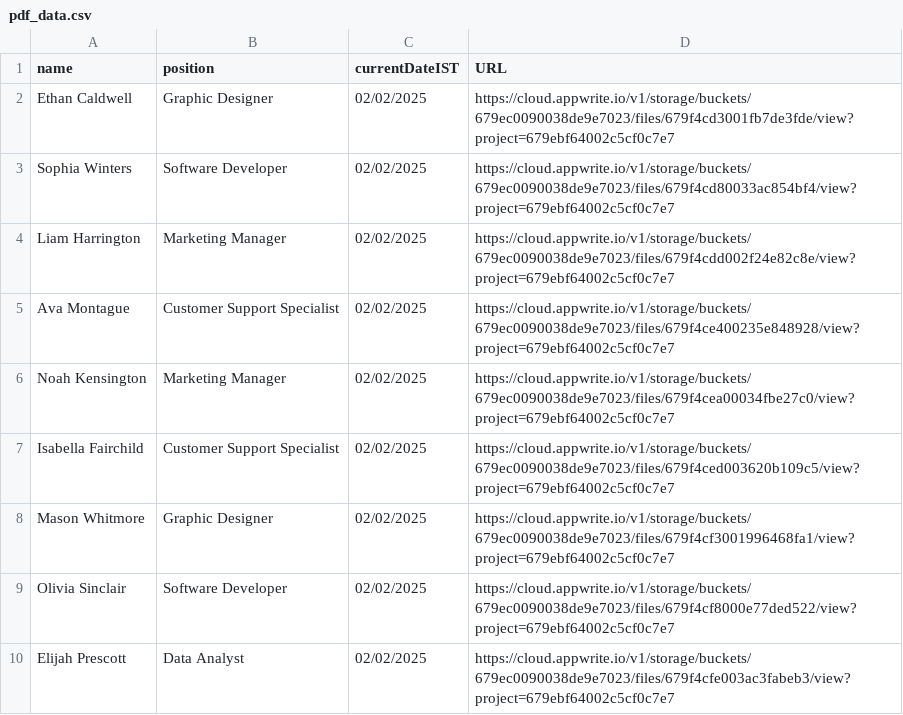
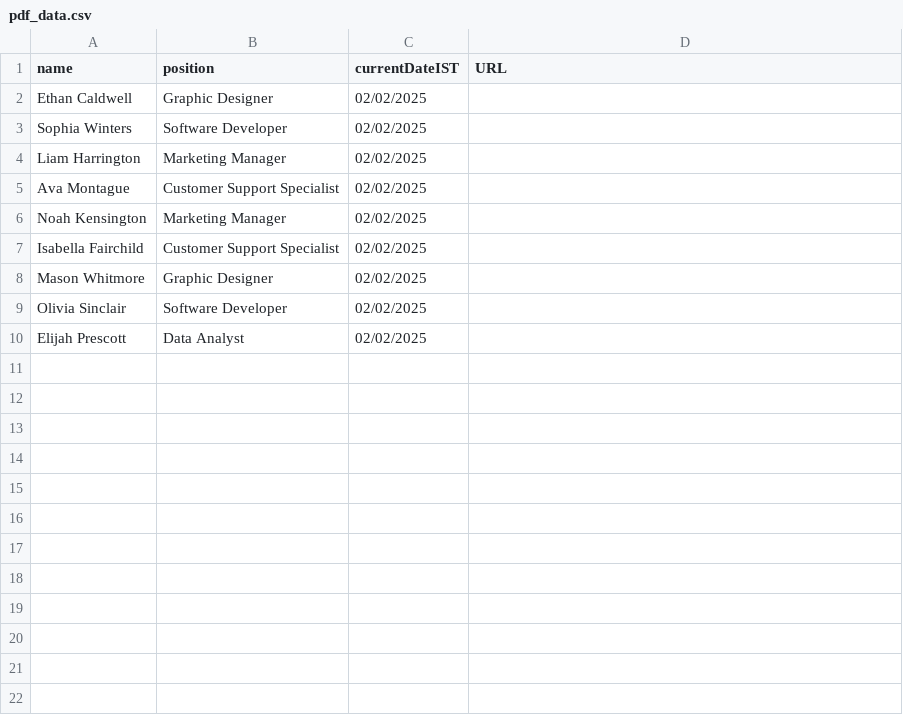
Before and after one commit to tech-DBS/server, a CSV file: CSV/pdf_data.csv, drawn as a sheet.

Commit message:
Update pdf_data.csv

```diff
--- a/CSV/pdf_data.csv
+++ b/CSV/pdf_data.csv
@@ -1,10 +1,10 @@
 "name","position","currentDateIST","URL"
-"Ethan Caldwell","Graphic Designer","02/02/2025","https://cloud.appwrite.io/v1/storage/buckets/679ec0090038de9e7023/files/679f4cd3001fb7de3fde/view?project=679ebf64002c5cf0c7e7"
-"Sophia Winters","Software Developer","02/02/2025","https://cloud.appwrite.io/v1/storage/buckets/679ec0090038de9e7023/files/679f4cd80033ac854bf4/view?project=679ebf64002c5cf0c7e7"
-"Liam Harrington","Marketing Manager","02/02/2025","https://cloud.appwrite.io/v1/storage/buckets/679ec0090038de9e7023/files/679f4cdd002f24e82c8e/view?project=679ebf64002c5cf0c7e7"
-"Ava Montague","Customer Support Specialist","02/02/2025","https://cloud.appwrite.io/v1/storage/buckets/679ec0090038de9e7023/files/679f4ce400235e848928/view?project=679ebf64002c5cf0c7e7"
-"Noah Kensington","Marketing Manager","02/02/2025","https://cloud.appwrite.io/v1/storage/buckets/679ec0090038de9e7023/files/679f4cea00034fbe27c0/view?project=679ebf64002c5cf0c7e7"
-"Isabella Fairchild","Customer Support Specialist","02/02/2025","https://cloud.appwrite.io/v1/storage/buckets/679ec0090038de9e7023/files/679f4ced003620b109c5/view?project=679ebf64002c5cf0c7e7"
-"Mason Whitmore","Graphic Designer","02/02/2025","https://cloud.appwrite.io/v1/storage/buckets/679ec0090038de9e7023/files/679f4cf3001996468fa1/view?project=679ebf64002c5cf0c7e7"
-"Olivia Sinclair","Software Developer","02/02/2025","https://cloud.appwrite.io/v1/storage/buckets/679ec0090038de9e7023/files/679f4cf8000e77ded522/view?project=679ebf64002c5cf0c7e7"
-"Elijah Prescott","Data Analyst","02/02/2025","https://cloud.appwrite.io/v1/storage/buckets/679ec0090038de9e7023/files/679f4cfe003ac3fabeb3/view?project=679ebf64002c5cf0c7e7"
+"Ethan Caldwell","Graphic Designer","02/02/2025",""
+"Sophia Winters","Software Developer","02/02/2025",""
+"Liam Harrington","Marketing Manager","02/02/2025",""
+"Ava Montague","Customer Support Specialist","02/02/2025",""
+"Noah Kensington","Marketing Manager","02/02/2025",""
+"Isabella Fairchild","Customer Support Specialist","02/02/2025",""
+"Mason Whitmore","Graphic Designer","02/02/2025",""
+"Olivia Sinclair","Software Developer","02/02/2025",""
+"Elijah Prescott","Data Analyst","02/02/2025",""
```
